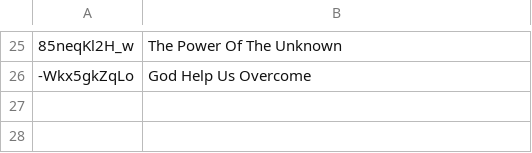
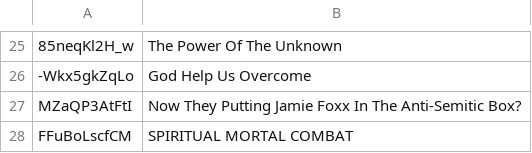
Before and after one commit to DevSecObie/cyberjudah, a TSV file: blog/age-restricted.tsv, drawn as a sheet; only a part is shown, gaps mark what is left out; the diff names each change by its address in the sheet, - before the commit and + after, or states it on an @@ line.

```diff
--- a/blog/age-restricted.tsv
+++ b/blog/age-restricted.tsv
+row 27: MZaQP3AtFtI | Now They Putting Jamie Foxx In The Anti-Semitic Box?
+row 28: FFuBoLscfCM | SPIRITUAL MORTAL COMBAT
```
Also changed, not shown: blog/channel-meta.tsv, 23 other files.
